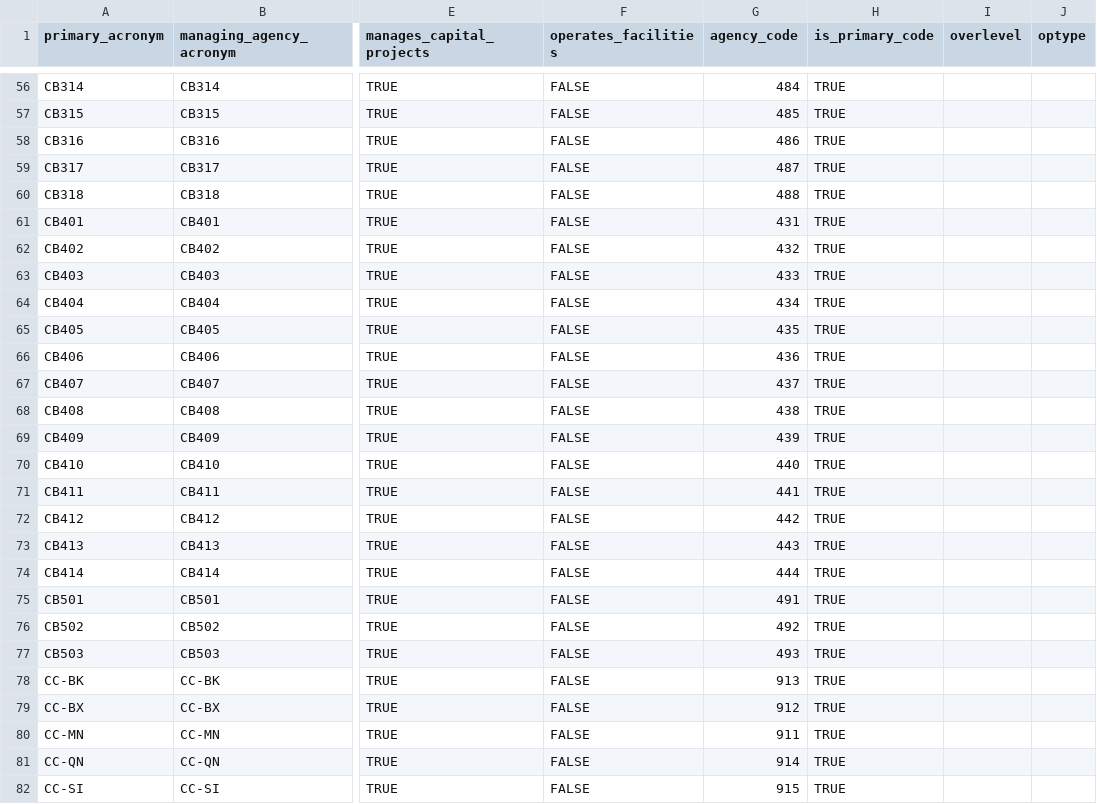
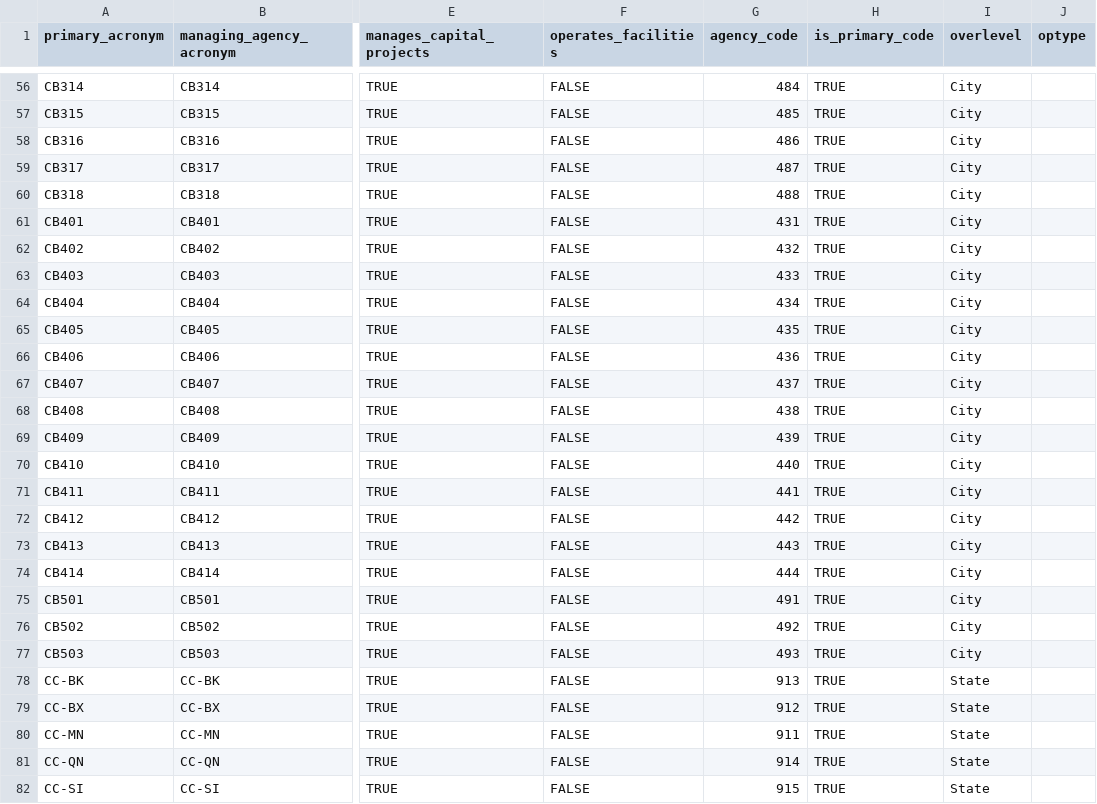
Before and after one commit to NYCPlanning/data-engineering, a CSV file: ingest_templates/data/dcp_managing_agencies_lookup.csv, drawn as a sheet; only a part is shown, gaps mark what is left out; the diff covers the shown part only; the diff names each change by its address in the sheet, - before the commit and + after, or states it on an @@ line.

```diff
--- a/ingest_templates/data/dcp_managing_agencies_lookup.csv
+++ b/ingest_templates/data/dcp_managing_agencies_lookup.csv
-I56:I77 (overlevel): (empty)
+I56:I77 (overlevel): City
-I78:I82 (overlevel): (empty)
+I78:I82 (overlevel): State
```
Also changed, not shown: 143 edited cells elsewhere in this file, 1 other file.
